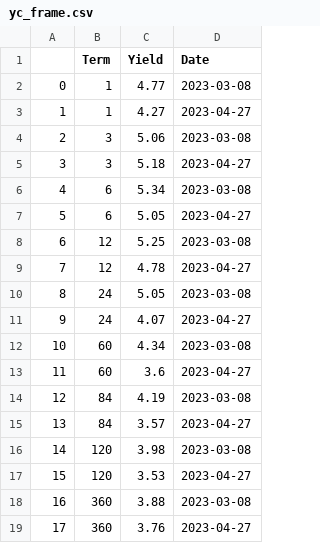
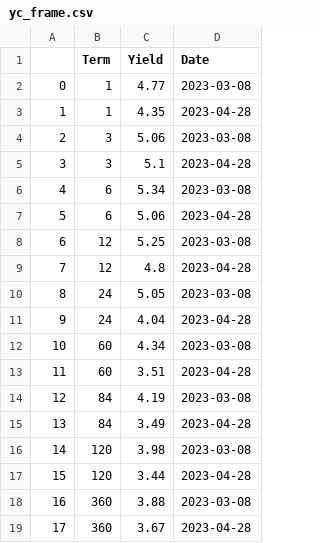
Before and after one commit to fpakal/Bankingcrisis, a CSV file: yc_frame.csv, drawn as a sheet.

```diff
--- a/yc_frame.csv
+++ b/yc_frame.csv
@@ -2,18 +2,18 @@
 0,1,4.77,2023-03-08
-1,1,4.27,2023-04-27
+1,1,4.35,2023-04-28
 2,3,5.06,2023-03-08
-3,3,5.18,2023-04-27
+3,3,5.1,2023-04-28
 4,6,5.34,2023-03-08
-5,6,5.05,2023-04-27
+5,6,5.06,2023-04-28
 6,12,5.25,2023-03-08
-7,12,4.78,2023-04-27
+7,12,4.8,2023-04-28
 8,24,5.05,2023-03-08
-9,24,4.07,2023-04-27
+9,24,4.04,2023-04-28
 10,60,4.34,2023-03-08
-11,60,3.6,2023-04-27
+11,60,3.51,2023-04-28
 12,84,4.19,2023-03-08
-13,84,3.57,2023-04-27
+13,84,3.49,2023-04-28
 14,120,3.98,2023-03-08
-15,120,3.53,2023-04-27
+15,120,3.44,2023-04-28
 16,360,3.88,2023-03-08
-17,360,3.76,2023-04-27
+17,360,3.67,2023-04-28
```
Also changed, not shown: curr_prices.csv, init_prices.csv, 1 other file.
